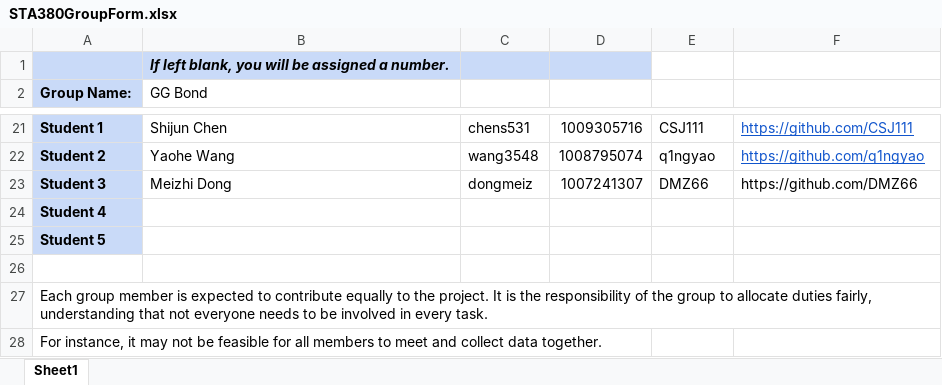
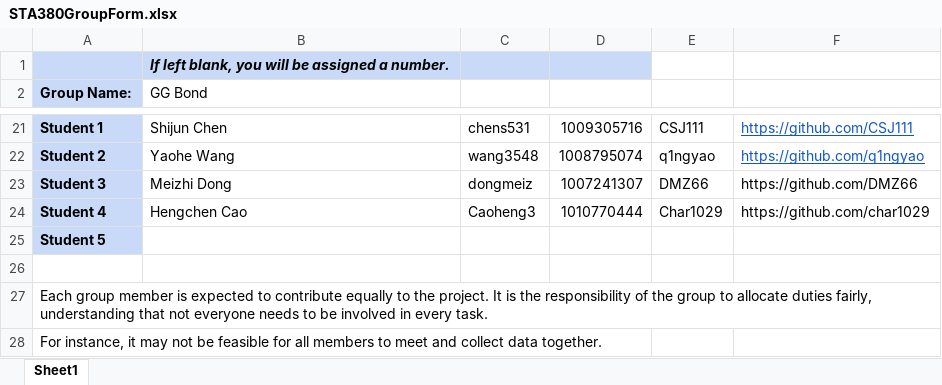
Before and after one commit to CSJ111/STA380project, an Excel workbook: STA380GroupForm.xlsx, sheet Sheet1, drawn as a sheet; only a part is shown, gaps mark what is left out; values as stored, in another font and other column widths than the file's, no borders; removed rows and columns are numbered as before the commit, all else as after; the diff names each change by its address in the sheet, - before the commit and + after, or states it on an @@ line.

Commit message:
Add files via upload

```diff
--- a/STA380GroupForm.xlsx (sheet Sheet1)
+++ b/STA380GroupForm.xlsx (sheet Sheet1)
-row 24: Student 4
+row 24: Student 4 | Hengchen Cao | Caoheng3 | 1010770444 | Char1029 | https://github.com/char1029
```
